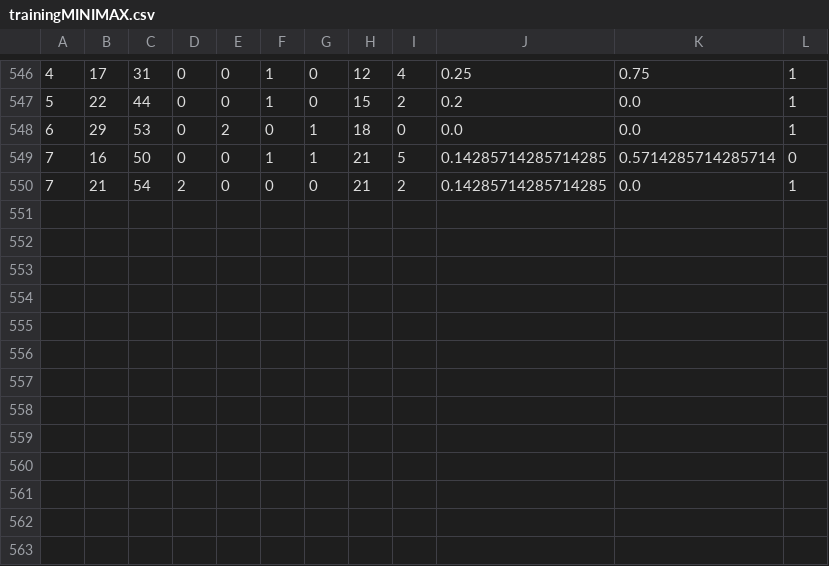
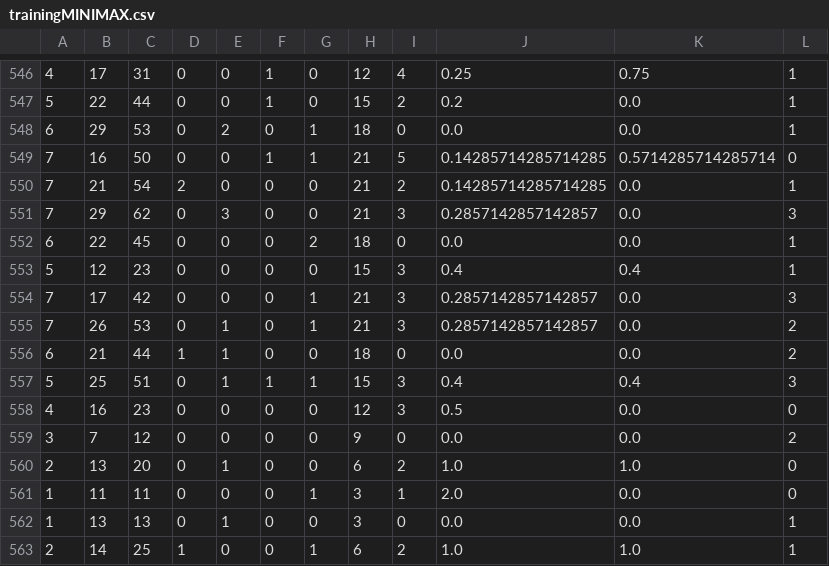
Before and after one commit to SamuelBor/ContractWhistOnline, a CSV file: src/main/resources/ml/trainingMINIMAX.csv, drawn as a sheet; only a part is shown, gaps mark what is left out.

```diff
--- a/src/main/resources/ml/trainingMINIMAX.csv
+++ b/src/main/resources/ml/trainingMINIMAX.csv
@@ -550 +550,14 @@
 7,21,54,2,0,0,0,21,2,0.14285714285714285,0.0,1
+7,29,62,0,3,0,0,21,3,0.2857142857142857,0.0,3
+6,22,45,0,0,0,2,18,0,0.0,0.0,1
+5,12,23,0,0,0,0,15,3,0.4,0.4,1
+7,17,42,0,0,0,1,21,3,0.2857142857142857,0.0,3
+7,26,53,0,1,0,1,21,3,0.2857142857142857,0.0,2
+6,21,44,1,1,0,0,18,0,0.0,0.0,2
+5,25,51,0,1,1,1,15,3,0.4,0.4,3
+4,16,23,0,0,0,0,12,3,0.5,0.0,0
+3,7,12,0,0,0,0,9,0,0.0,0.0,2
+2,13,20,0,1,0,0,6,2,1.0,1.0,0
+1,11,11,0,0,0,1,3,1,2.0,0.0,0
+1,13,13,0,1,0,0,3,0,0.0,0.0,1
+2,14,25,1,0,0,1,6,2,1.0,1.0,1
```
Also changed, not shown: src/main/resources/ml/trainingMAX.csv, src/main/resources/ml/trainingMONTE.csv, 5 other files.
